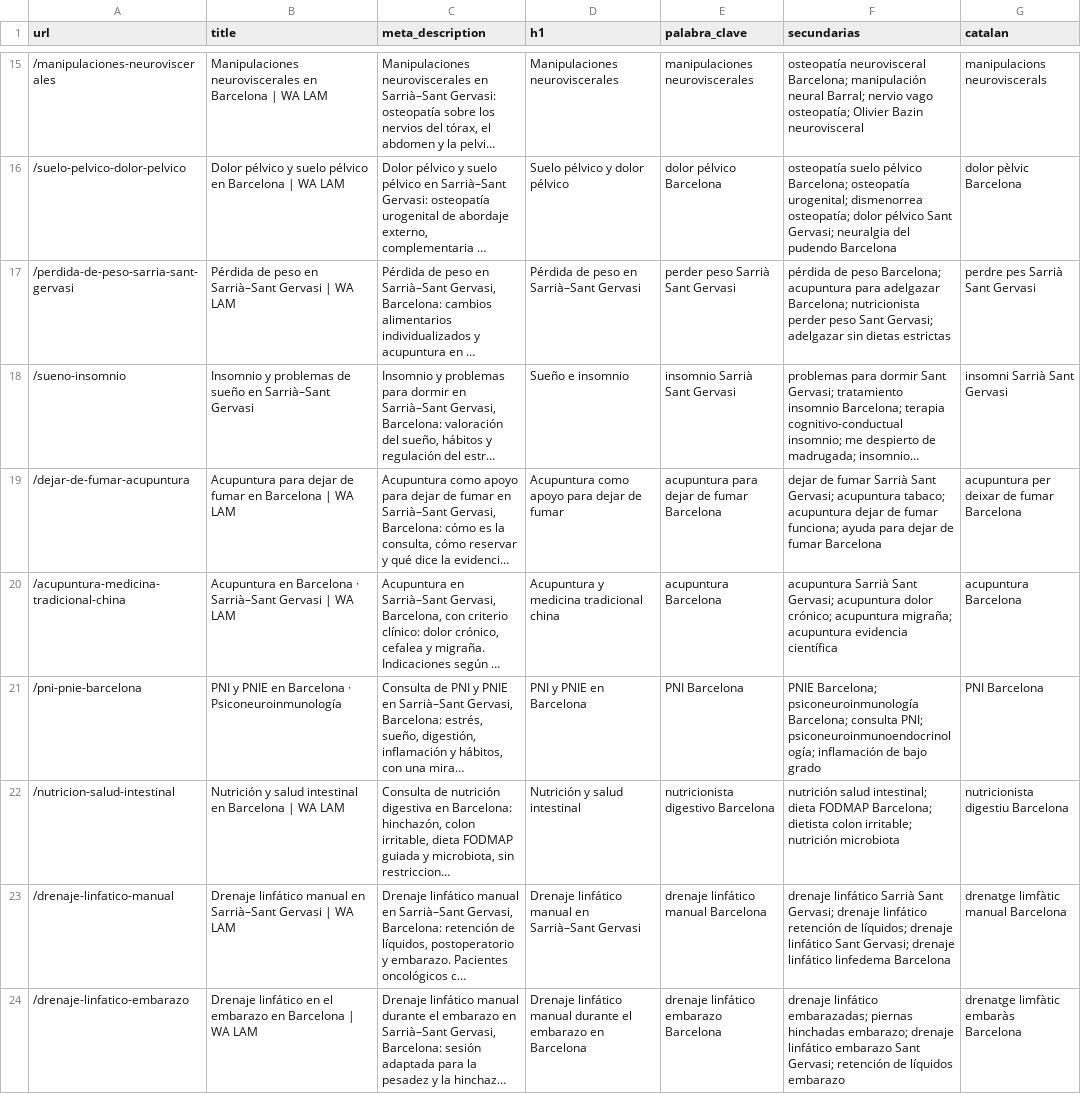
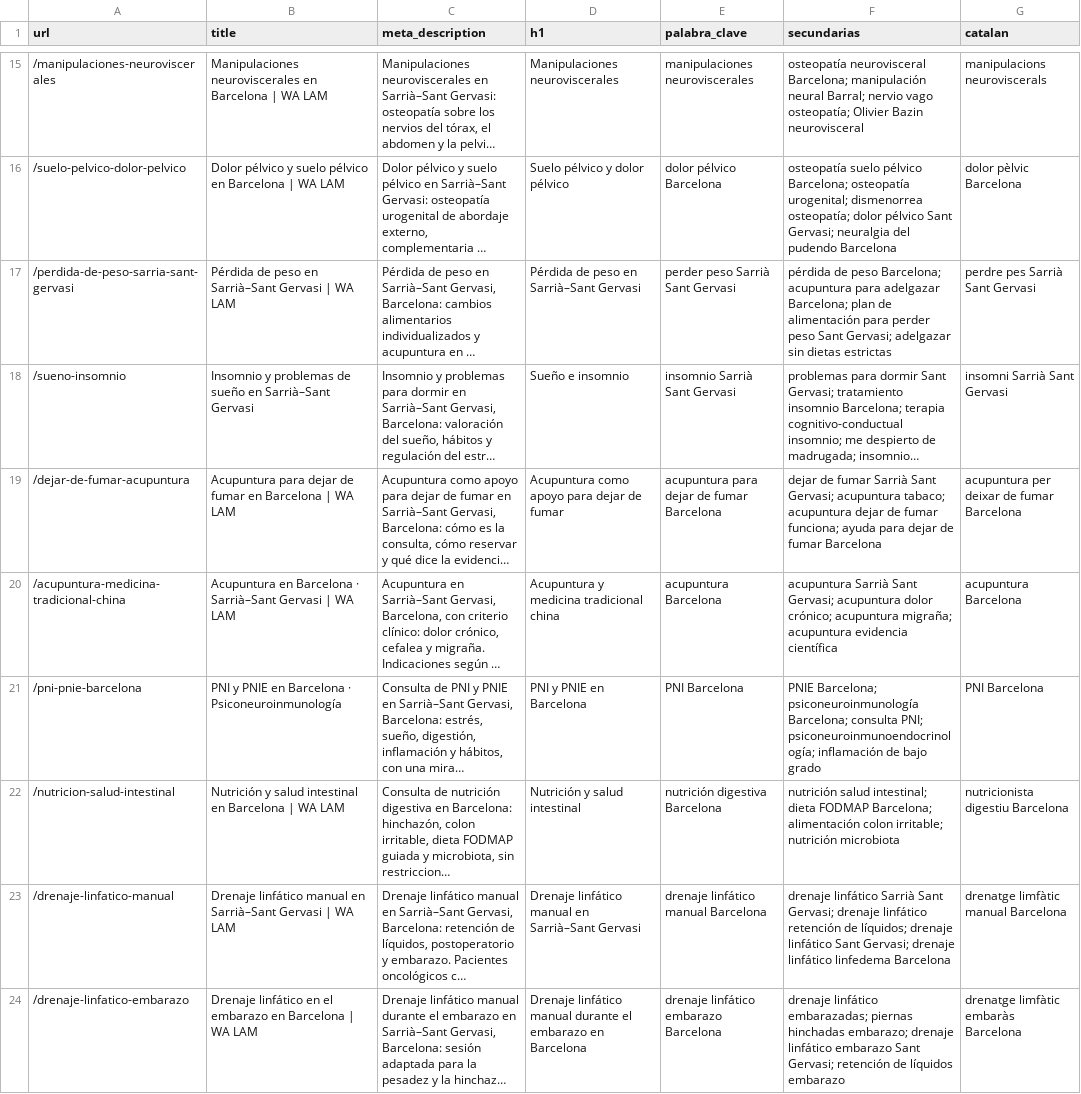
Before and after one commit to walam-bcn/formacion-olivier-bazin, a CSV file: landings/seo-wix.csv, drawn as a sheet; only a part is shown, gaps mark what is left out; long unchanged cells end in …; the diff names each change by its address in the sheet, - before the commit and + after, or states it on an @@ line.

```diff
--- a/landings/seo-wix.csv
+++ b/landings/seo-wix.csv
-F17 (secundarias): …adelgazar Barcelona; nutricionista perder peso…
+F17 (secundarias): …adelgazar Barcelona; plan de alimentación para perder peso…
-E22 (palabra_clave): nutricionista digestivo Barcelona
+E22 (palabra_clave): nutrición digestiva Barcelona
-F22 (secundarias): …FODMAP Barcelona; dietista colon irritable;…
+F22 (secundarias): …FODMAP Barcelona; alimentación colon irritable;…
```
Also changed, not shown: landings/ca/seo-wix-ca.csv, 11 other files.
